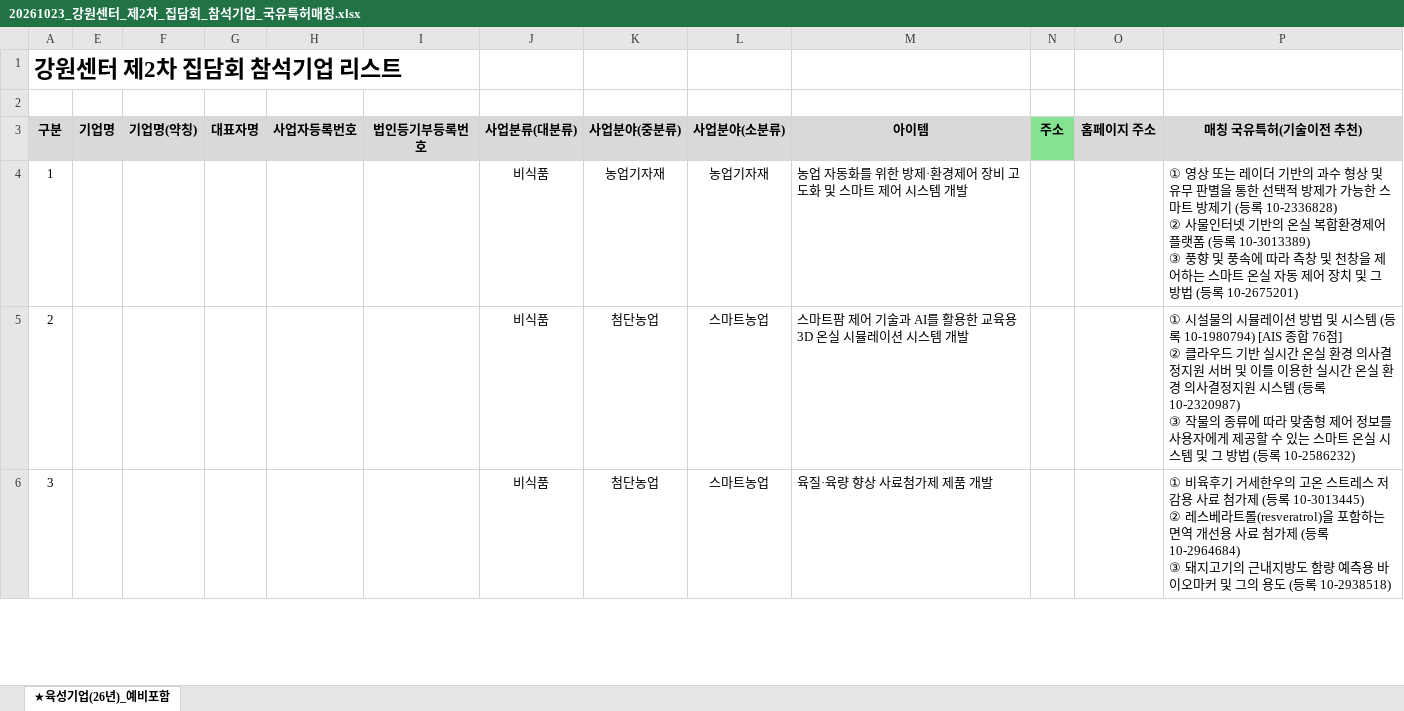
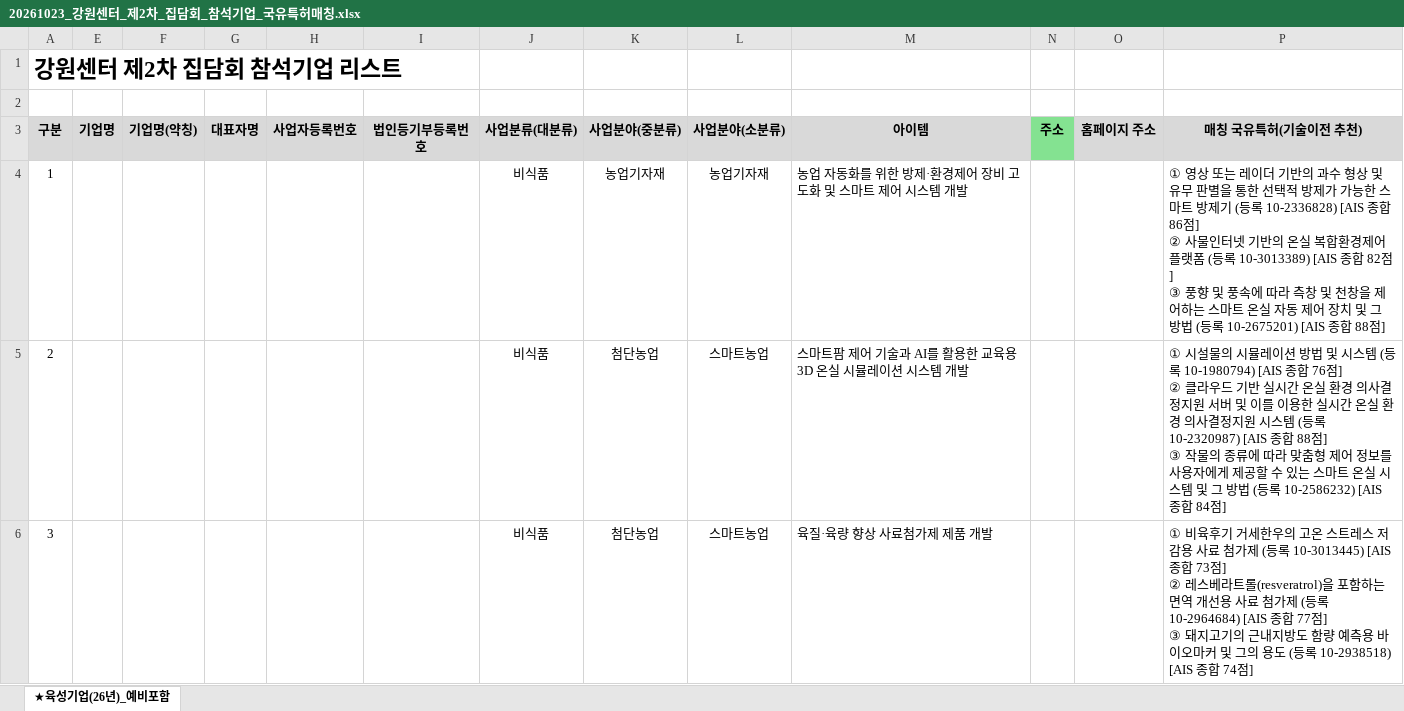
Before and after one commit to kimjs3176-prog/marketing, an Excel workbook: proposals/2026-gangwon-meeting2/20261023_강원센터_제2차_집담회_참석기업_국유특허매칭.xlsx, sheet ★육성기업(26년)_예비포함, drawn as a sheet; only a part is shown; values as stored, in another font and other column widths than the file's, no borders; conditional formats not drawn; ↵ is a line break in a cell; the diff covers the shown part only; the diff names each change by its address in the sheet, - before the commit and + after, or states it on an @@ line.

```diff
--- a/proposals/2026-gangwon-meeting2/20261023_강원센터_제2차_집담회_참석기업_국유특허매칭.xlsx (sheet ★육성기업(26년)_예비포함)
+++ b/proposals/2026-gangwon-meeting2/20261023_강원센터_제2차_집담회_참석기업_국유특허매칭.xlsx (sheet ★육성기업(26년)_예비포함)
-P4 (매칭 국유특허(기술이전 추천)): …등록 10-2336828) ↵ ② 사물인터넷 기반의 온실 복합환경제어 플랫폼 (등록 10-3013389) ↵ ③ 풍향 및 풍속에 따라 측창 및 천창을 제어하는 스마트 온실 자동 제어 장치 및 그 방법 (등록 10-2675201)
+P4 (매칭 국유특허(기술이전 추천)): …등록 10-2336828) [AIS 종합 86점] ↵ ② 사물인터넷 기반의 온실 복합환경제어 플랫폼 (등록 10-3013389) [AIS 종합 82점] ↵ ③ 풍향 및 풍속에 따라 측창 및 천창을 제어하는 스마트 온실 자동 제어 장치 및 그 방법 (등록 10-2675201) [AIS 종합 88점]
-P5 (매칭 국유특허(기술이전 추천)): …등록 10-2320987) ↵ ③ 작물의 종류에 따라 맞춤형 제어 정보를 사용자에게 제공할 수 있는 스마트 온실 시스템 및 그 방법 (등록 10-2586232)
+P5 (매칭 국유특허(기술이전 추천)): …등록 10-2320987) [AIS 종합 88점] ↵ ③ 작물의 종류에 따라 맞춤형 제어 정보를 사용자에게 제공할 수 있는 스마트 온실 시스템 및 그 방법 (등록 10-2586232) [AIS 종합 84점]
-P6 (매칭 국유특허(기술이전 추천)): …등록 10-3013445) ↵ ② 레스베라트롤(resveratrol)을 포함하는 면역 개선용 사료 첨가제 (등록 10-2964684) ↵ ③ 돼지고기의 근내지방도 함량 예측용 바이오마커 및 그의 용도 (등록 10-2938518)
+P6 (매칭 국유특허(기술이전 추천)): …등록 10-3013445) [AIS 종합 73점] ↵ ② 레스베라트롤(resveratrol)을 포함하는 면역 개선용 사료 첨가제 (등록 10-2964684) [AIS 종합 77점] ↵ ③ 돼지고기의 근내지방도 함량 예측용 바이오마커 및 그의 용도 (등록 10-2938518) [AIS 종합 74점]
```
Also changed, not shown: 9 edited cells elsewhere in this sheet, 14 other files.
